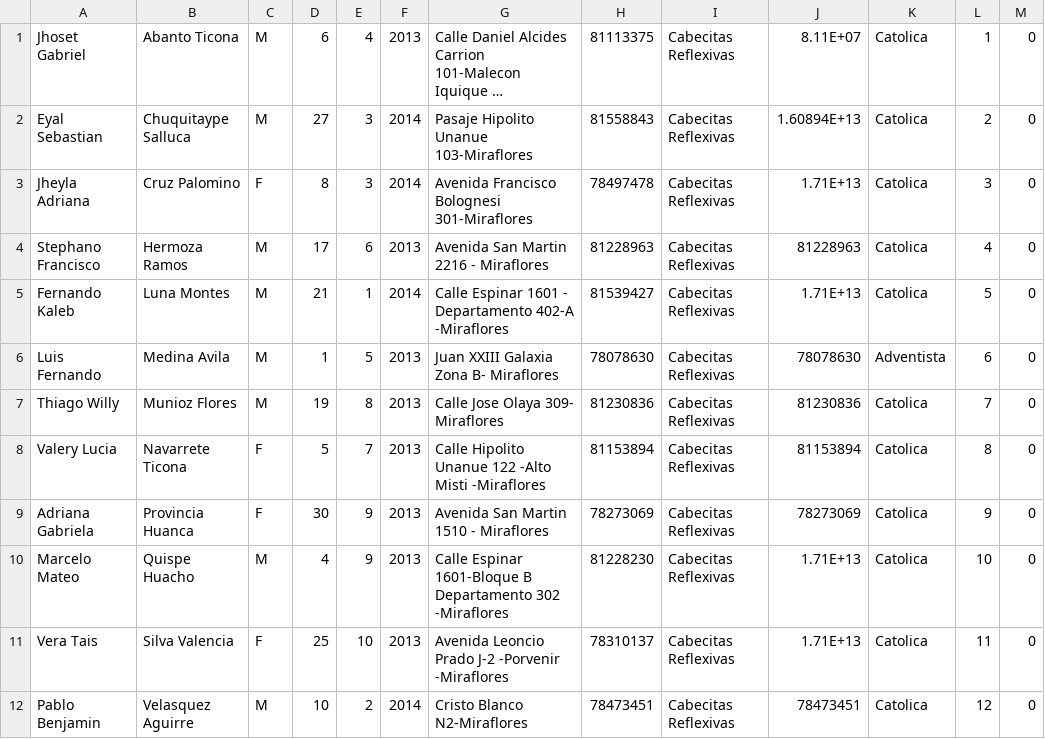
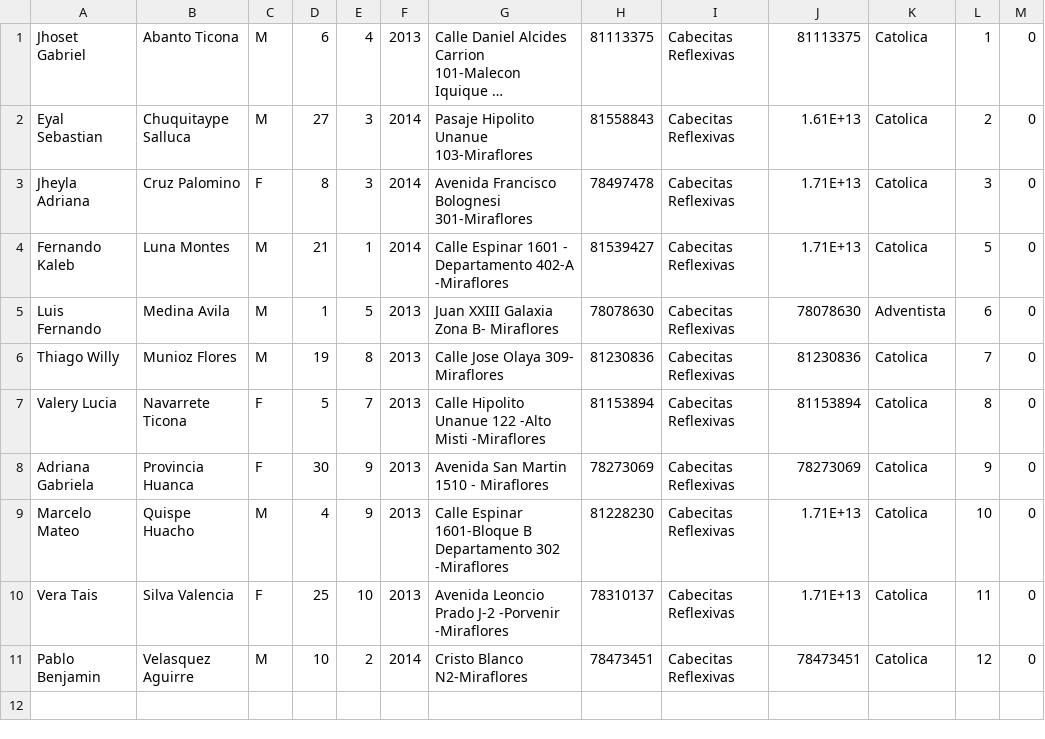
Before and after one commit to AlgolSCM/dataBase, a CSV file: archivos/alumnos/5 anios.csv, drawn as a sheet; long unchanged cells end in …; the diff names each change by its address in the sheet, - before the commit and + after, or states it on an @@ line.

```diff
--- a/archivos/alumnos/5 anios.csv
+++ b/archivos/alumnos/5 anios.csv
-J1: 8.11E+07
+J1: 81113375
-J2: 1.60894E+13
+J2: 1.61E+13
-row 4: Stephano Francisco | Hermoza Ramos | M | 17 | 6 | 2013 | Avenida San Martin 2216 - Miraflores | 81228963 | Cabecitas Reflexivas | 81228963 | Catolica | 4 | 0
```
Also changed, not shown: archivos/alumnos/2 anios.csv, 5 other files.
